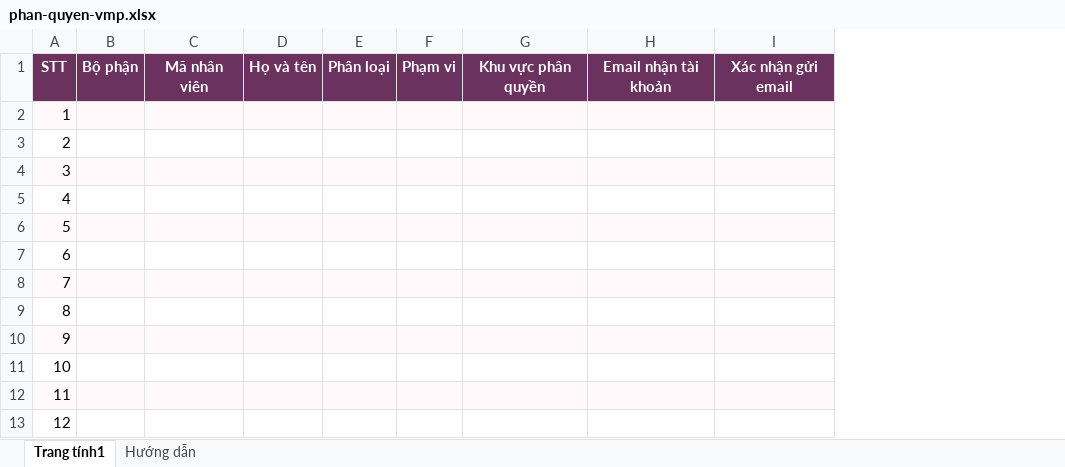
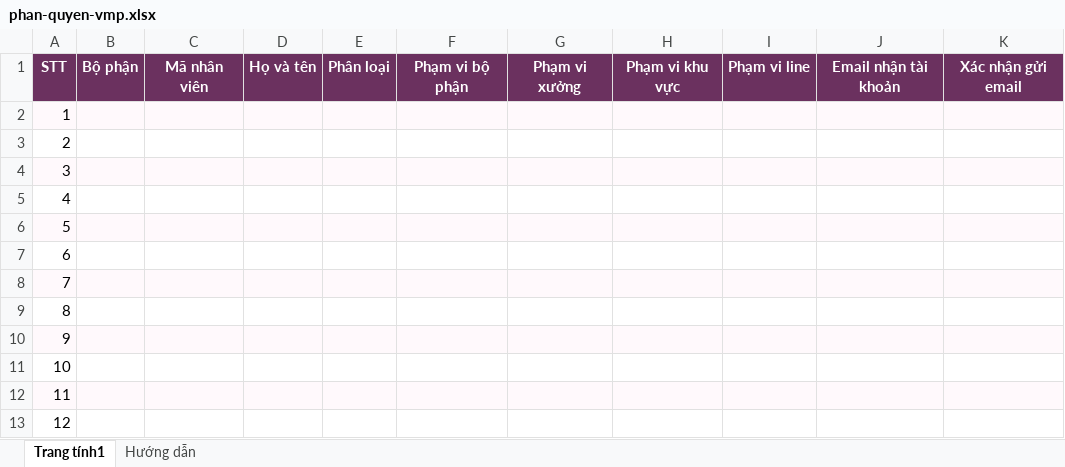
Before and after one commit to tienhoandhd-droid/naniVMP, an Excel workbook: public/templates/phan-quyen-vmp.xlsx, sheet Trang tính1, drawn as a sheet; only a part is shown; values as stored, in another font and other column widths than the file's, no borders; removed rows and columns are numbered as before the commit, all else as after; the diff names each change by its address in the sheet, - before the commit and + after, or states it on an @@ line.

Commit message:
feat(phân quyền): chọn phạm vi liên kết và người theo ID

```diff
--- a/public/templates/phan-quyen-vmp.xlsx (sheet Trang tính1)
+++ b/public/templates/phan-quyen-vmp.xlsx (sheet Trang tính1)
-column F, row 1: Phạm vi
-column G, row 1: Khu vực phân quyền
+column F, row 1: Phạm vi bộ phận
+column G, row 1: Phạm vi xưởng
+column H, row 1: Phạm vi khu vực
+column I, row 1: Phạm vi line
```
Also changed, not shown: sheet Hướng dẫn, 20 other files.
